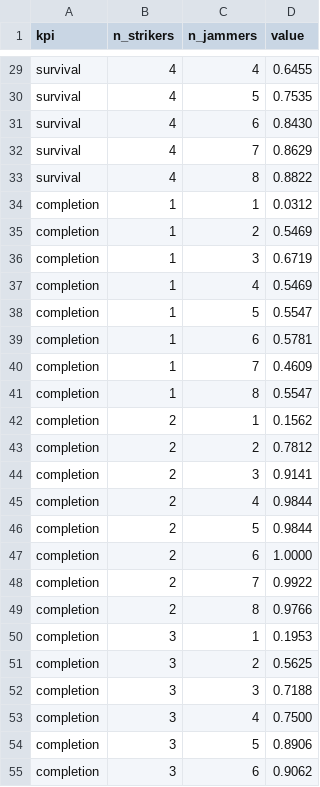
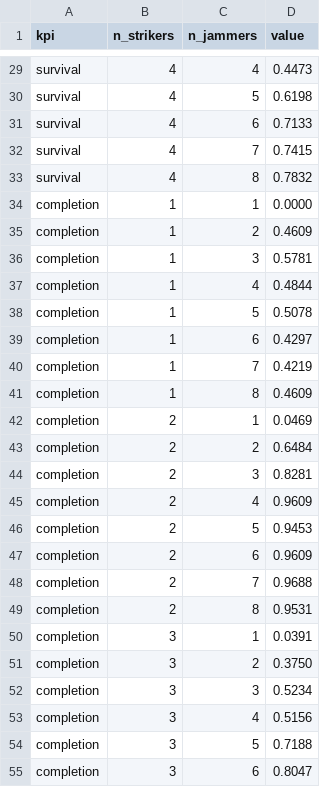
Before and after one commit to ccelikbas/FINAL-NRL_THESIS, a CSV file: 0_TA_HF_FOFE-MAPPO/escort_analysis/team_size_generalisation.csv, drawn as a sheet; only a part is shown, gaps mark what is left out; the diff covers the shown part only; the diff names each change by its address in the sheet, - before the commit and + after, or states it on an @@ line.

```diff
--- a/0_TA_HF_FOFE-MAPPO/escort_analysis/team_size_generalisation.csv
+++ b/0_TA_HF_FOFE-MAPPO/escort_analysis/team_size_generalisation.csv
-D29 (value): 0.6455
+D29 (value): 0.4473
-D30 (value): 0.7535
+D30 (value): 0.6198
-D31 (value): 0.8430
+D31 (value): 0.7133
-D32 (value): 0.8629
+D32 (value): 0.7415
-D33 (value): 0.8822
+D33 (value): 0.7832
-D34 (value): 0.0312
+D34 (value): 0.0000
-D35 (value): 0.5469
+D35 (value): 0.4609
-D36 (value): 0.6719
+D36 (value): 0.5781
-D37 (value): 0.5469
+D37 (value): 0.4844
-D38 (value): 0.5547
+D38 (value): 0.5078
-D39 (value): 0.5781
+D39 (value): 0.4297
-D40 (value): 0.4609
+D40 (value): 0.4219
-D41 (value): 0.5547
+D41 (value): 0.4609
-D42 (value): 0.1562
+D42 (value): 0.0469
-D43 (value): 0.7812
+D43 (value): 0.6484
-D44 (value): 0.9141
+D44 (value): 0.8281
-D45 (value): 0.9844
+D45 (value): 0.9609
-D46 (value): 0.9844
+D46 (value): 0.9453
-D47 (value): 1.0000
+D47 (value): 0.9609
-D48 (value): 0.9922
+D48 (value): 0.9688
-D49 (value): 0.9766
+D49 (value): 0.9531
-D50 (value): 0.1953
+D50 (value): 0.0391
-D51 (value): 0.5625
+D51 (value): 0.3750
-D52 (value): 0.7188
+D52 (value): 0.5234
-D53 (value): 0.7500
+D53 (value): 0.5156
-D54 (value): 0.8906
+D54 (value): 0.7188
-D55 (value): 0.9062
+D55 (value): 0.8047
```
Also changed, not shown: 165 edited cells elsewhere in this file, 5 other files.
